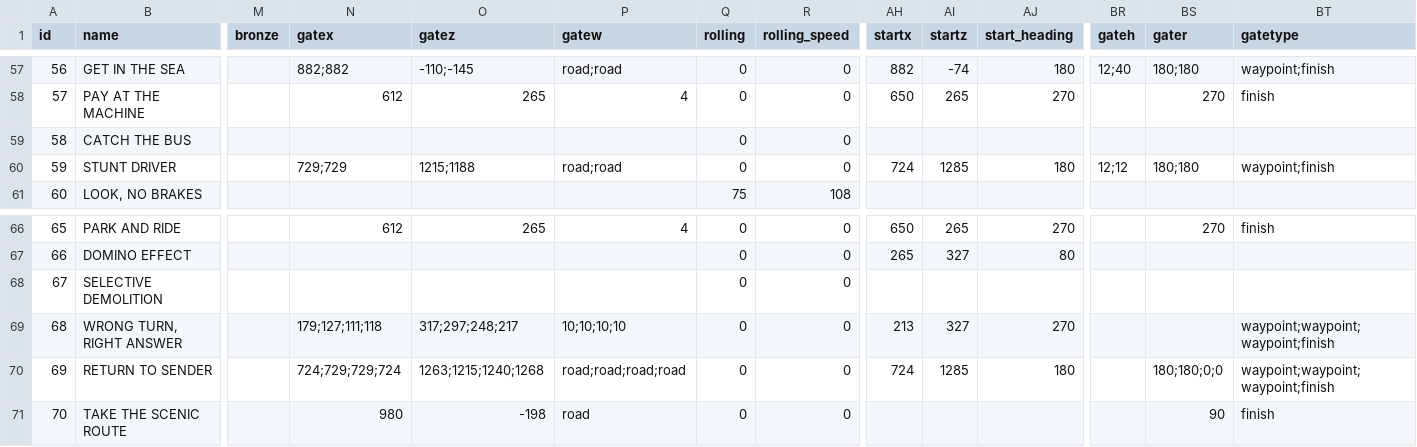
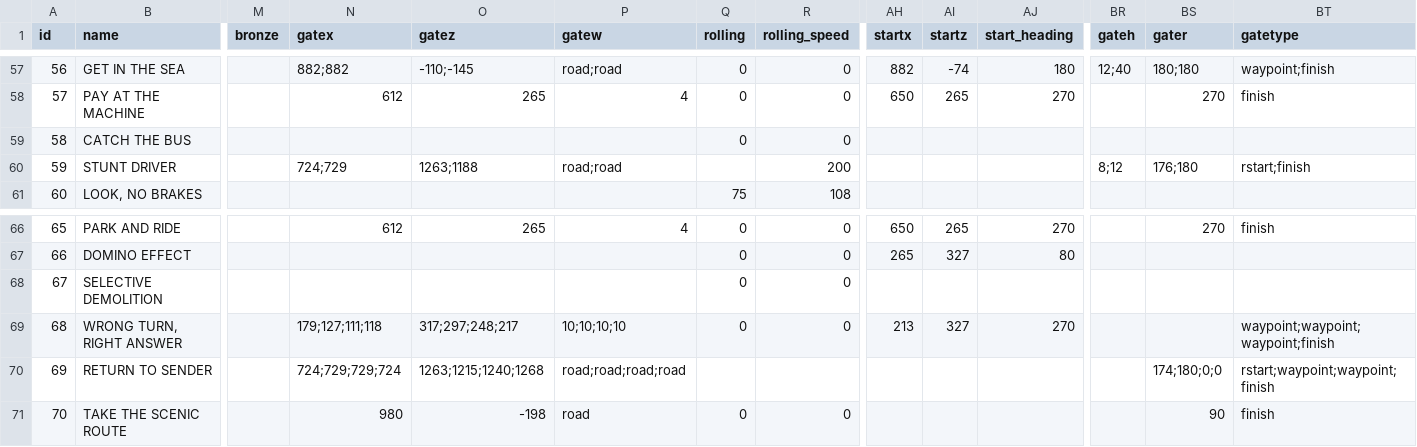
Before and after one commit to gingerbeardman/konami-viper-recomp, a CSV file: missions.csv, drawn as a sheet; only a part is shown, gaps mark what is left out; the diff names each change by its address in the sheet, - before the commit and + after, or states it on an @@ line.

Commit message:
fix: give STUNT DRIVER and RETURN TO SENDER rolling starts
Both started standing 22 m from the river and dropped in at 62 km/h.
They now start with an rstart gate on the bank edge: 59 at 200 km/h
clears the parked car and lands at the finish, 69 jumps at the computed
148 km/h and lands on its first gate.

```diff
--- a/missions.csv
+++ b/missions.csv
-N60 (gatex): 729;729
+N60 (gatex): 724;729
-O60 (gatez): 1215;1188
+O60 (gatez): 1263;1188
-Q60 (rolling): 0
+Q60 (rolling): (empty)
-R60 (rolling_speed): 0
+R60 (rolling_speed): 200
-AH60 (startx): 724
+AH60 (startx): (empty)
-AI60 (startz): 1285
+AI60 (startz): (empty)
-AJ60 (start_heading): 180
+AJ60 (start_heading): (empty)
-BR60 (gateh): 12;12
+BR60 (gateh): 8;12
-BS60 (gater): 180;180
+BS60 (gater): 176;180
-BT60 (gatetype): waypoint;finish
+BT60 (gatetype): rstart;finish
-Q70 (rolling): 0
+Q70 (rolling): (empty)
-R70 (rolling_speed): 0
+R70 (rolling_speed): (empty)
-AH70 (startx): 724
+AH70 (startx): (empty)
-AI70 (startz): 1285
+AI70 (startz): (empty)
-AJ70 (start_heading): 180
+AJ70 (start_heading): (empty)
-BS70 (gater): 180;180;0;0
+BS70 (gater): 174;180;0;0
-BT70 (gatetype): waypoint;waypoint;waypoint;finish
+BT70 (gatetype): rstart;waypoint;waypoint;finish
```
